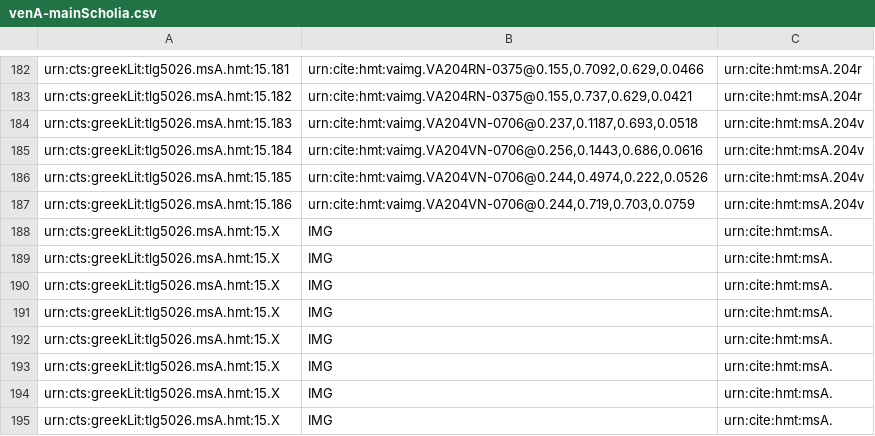
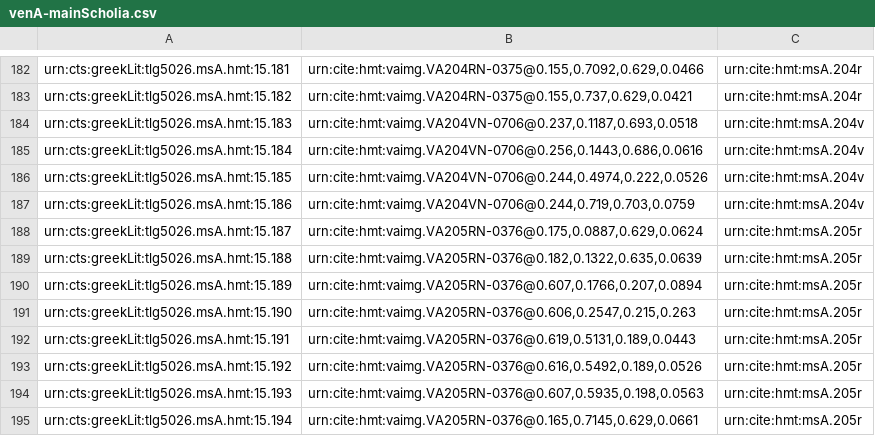
Before and after one commit to cjschu17/closed-venA-15, a CSV file: Collections/venA-mainScholia.csv, drawn as a sheet; only a part is shown, gaps mark what is left out; removed rows and columns are numbered as before the commit, all else as after; the diff names each change by its address in the sheet, - before the commit and + after, or states it on an @@ line.

Commit message:
Update venA-mainScholia.csv
8 main on 205r

```diff
--- a/Collections/venA-mainScholia.csv
+++ b/Collections/venA-mainScholia.csv
-row 188: urn:cts:greekLit:tlg5026.msA.hmt:15.X | IMG | urn:cite:hmt:msA.
-row 189: urn:cts:greekLit:tlg5026.msA.hmt:15.X | IMG | urn:cite:hmt:msA.
-row 190: urn:cts:greekLit:tlg5026.msA.hmt:15.X | IMG | urn:cite:hmt:msA.
-row 191: urn:cts:greekLit:tlg5026.msA.hmt:15.X | IMG | urn:cite:hmt:msA.
-row 192: urn:cts:greekLit:tlg5026.msA.hmt:15.X | IMG | urn:cite:hmt:msA.
-row 193: urn:cts:greekLit:tlg5026.msA.hmt:15.X | IMG | urn:cite:hmt:msA.
-row 194: urn:cts:greekLit:tlg5026.msA.hmt:15.X | IMG | urn:cite:hmt:msA.
-row 195: urn:cts:greekLit:tlg5026.msA.hmt:15.X | IMG | urn:cite:hmt:msA.
+row 188: urn:cts:greekLit:tlg5026.msA.hmt:15.187 | urn:cite:hmt:vaimg.VA205RN-0376@0.175,0.0887,0.629,0.0624 | urn:cite:hmt:msA.205r
+row 189: urn:cts:greekLit:tlg5026.msA.hmt:15.188 | urn:cite:hmt:vaimg.VA205RN-0376@0.182,0.1322,0.635,0.0639 | urn:cite:hmt:msA.205r
+row 190: urn:cts:greekLit:tlg5026.msA.hmt:15.189 | urn:cite:hmt:vaimg.VA205RN-0376@0.607,0.1766,0.207,0.0894 | urn:cite:hmt:msA.205r
+row 191: urn:cts:greekLit:tlg5026.msA.hmt:15.190 | urn:cite:hmt:vaimg.VA205RN-0376@0.606,0.2547,0.215,0.263 | urn:cite:hmt:msA.205r
+row 192: urn:cts:greekLit:tlg5026.msA.hmt:15.191 | urn:cite:hmt:vaimg.VA205RN-0376@0.619,0.5131,0.189,0.0443 | urn:cite:hmt:msA.205r
+row 193: urn:cts:greekLit:tlg5026.msA.hmt:15.192 | urn:cite:hmt:vaimg.VA205RN-0376@0.616,0.5492,0.189,0.0526 | urn:cite:hmt:msA.205r
+row 194: urn:cts:greekLit:tlg5026.msA.hmt:15.193 | urn:cite:hmt:vaimg.VA205RN-0376@0.607,0.5935,0.198,0.0563 | urn:cite:hmt:msA.205r
+row 195: urn:cts:greekLit:tlg5026.msA.hmt:15.194 | urn:cite:hmt:vaimg.VA205RN-0376@0.165,0.7145,0.629,0.0661 | urn:cite:hmt:msA.205r
```
